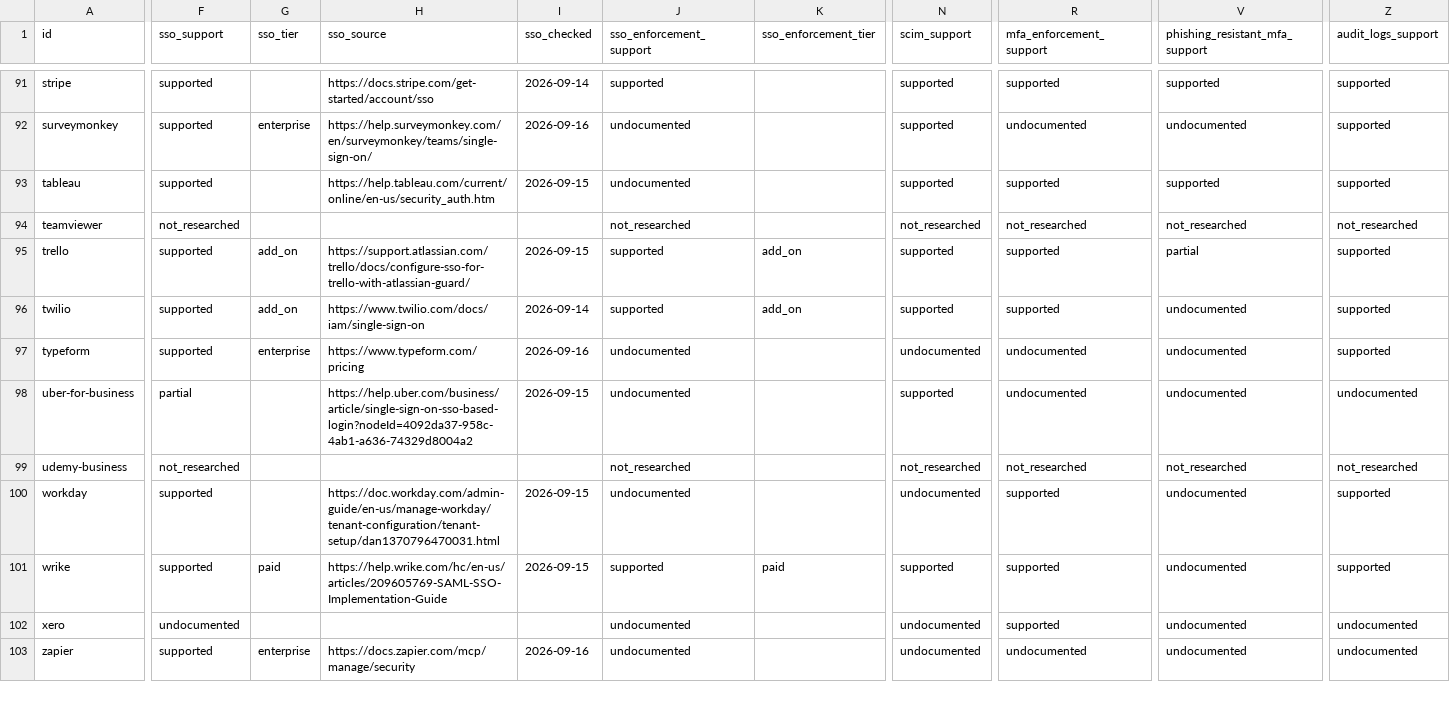
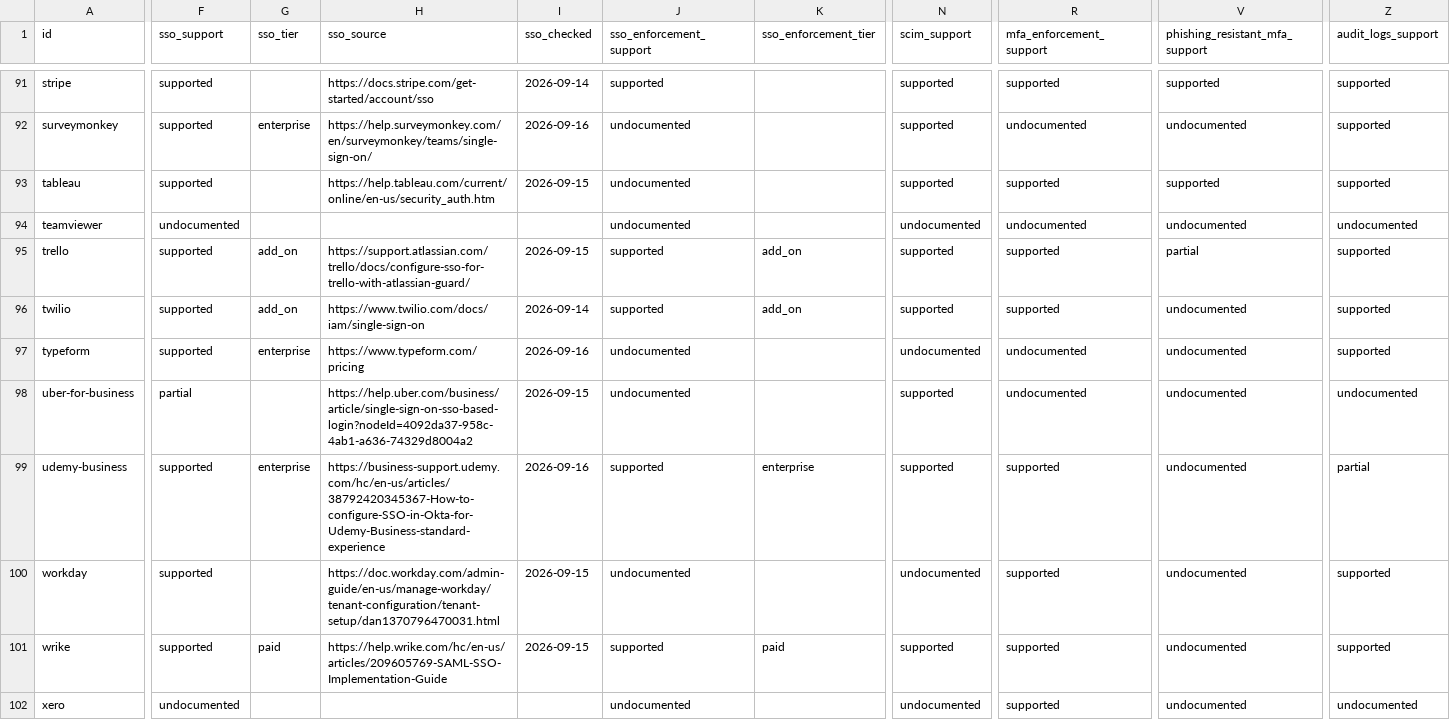
Before and after one commit to prithvikrishnab4u/VetThe.App, a CSV file: site/static/data/apps.csv, drawn as a sheet; only a part is shown, gaps mark what is left out; the shorter side is filled out with more unchanged rows; the diff covers the shown part only; the diff names each change by its address in the sheet, - before the commit and + after, or states it on an @@ line.

```diff
--- a/site/static/data/apps.csv
+++ b/site/static/data/apps.csv
-F94 (sso_support): not_researched
+F94 (sso_support): undocumented
-J94 (sso_enforcement_support): not_researched
+J94 (sso_enforcement_support): undocumented
-N94 (scim_support): not_researched
+N94 (scim_support): undocumented
-R94 (mfa_enforcement_support): not_researched
+R94 (mfa_enforcement_support): undocumented
-V94 (phishing_resistant_mfa_support): not_researched
+V94 (phishing_resistant_mfa_support): undocumented
-Z94 (audit_logs_support): not_researched
+Z94 (audit_logs_support): undocumented
-F99 (sso_support): not_researched
+F99 (sso_support): supported
-G99 (sso_tier): (empty)
+G99 (sso_tier): enterprise
-H99 (sso_source): (empty)
+H99 (sso_source): https://business-support.udemy.com/hc/en-us/articles/38792420345367-How-to-configure-SSO-in-Okta-for-Udemy-Business-standard-experience
-I99 (sso_checked): (empty)
+I99 (sso_checked): 2026-09-16
-J99 (sso_enforcement_support): not_researched
+J99 (sso_enforcement_support): supported
-K99 (sso_enforcement_tier): (empty)
+K99 (sso_enforcement_tier): enterprise
-N99 (scim_support): not_researched
+N99 (scim_support): supported
-R99 (mfa_enforcement_support): not_researched
+R99 (mfa_enforcement_support): supported
-V99 (phishing_resistant_mfa_support): not_researched
+V99 (phishing_resistant_mfa_support): undocumented
-Z99 (audit_logs_support): not_researched
+Z99 (audit_logs_support): partial
```
Also changed, not shown: 109 edited cells elsewhere in this file, 7 other files.
